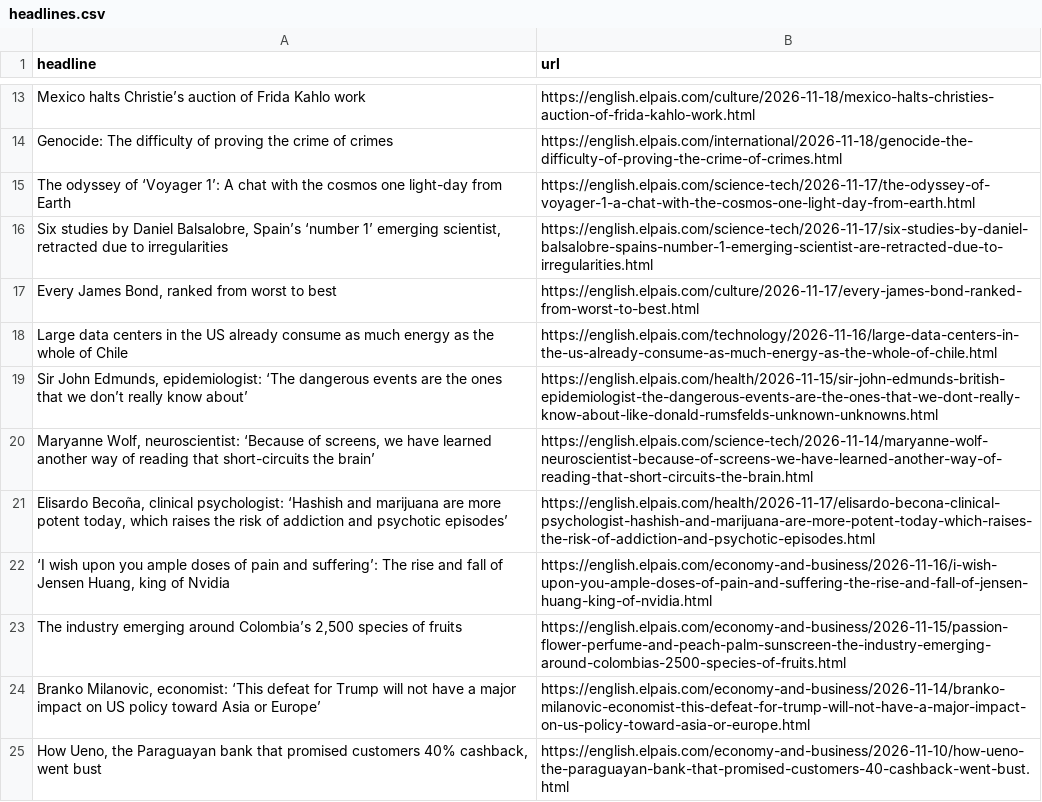
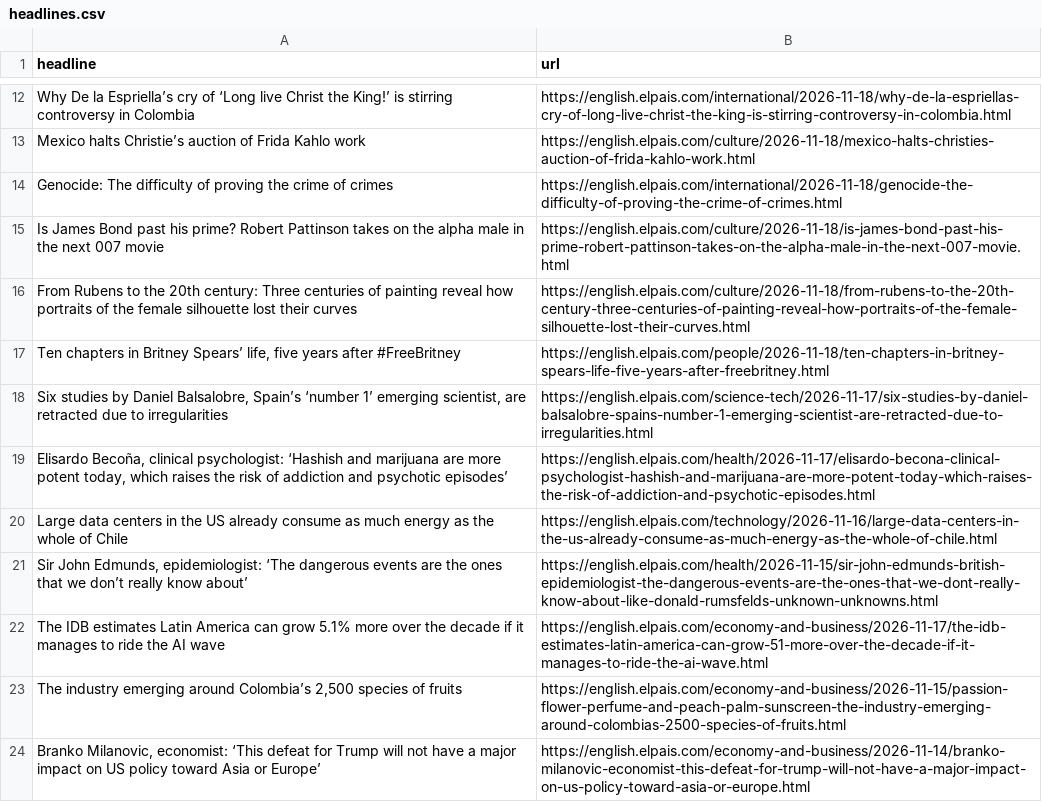
Before and after one commit to patvoe/lede-2024-auto-scraper, a CSV file: headlines.csv, drawn as a sheet; only a part is shown, gaps mark what is left out; the shorter side is filled out with more unchanged rows; removed rows and columns are numbered as before the commit, all else as after; the diff covers the shown part only; the diff names each change by its address in the sheet, - before the commit and + after, or states it on an @@ line.

```diff
--- a/headlines.csv
+++ b/headlines.csv
+row 12: Why De la Espriella’s cry of ‘Long live Christ the King!’ is stirring controversy in Colombia | https://english.elpais.com/international/2026-11-18/why-de-la-espriellas-cry-of-long-live-christ-the-king-is-stirring-controversy-in-colombia.html
@@ row 15 moved to row 41: The odyssey of ‘Voyager 1’: A chat with … @@
+row 15: Is James Bond past his prime? Robert Pattinson takes on the alpha male in the next 007 movie | https://english.elpais.com/culture/2026-11-18/is-james-bond-past-his-prime-robert-pattinson-takes-on-the-alpha-male-in-the-next-007-movie.html
+row 16: From Rubens to the 20th century: Three centuries of painting reveal how portraits of the female silhouette lost their curves | https://english.elpais.com/culture/2026-11-18/from-rubens-to-the-20th-century-three-centuries-of-painting-reveal-how-portraits-of-the-female-silhouette-lost-their-curves.html
+row 17: Ten chapters in Britney Spears’ life, five years after #FreeBritney | https://english.elpais.com/people/2026-11-18/ten-chapters-in-britney-spears-life-five-years-after-freebritney.html
-A18 (headline): …emerging scientist, retracted due…
+A18 (headline): …emerging scientist, are retracted due…
-row 17: Every James Bond, ranked from worst to best | https://english.elpais.com/culture/2026-11-17/every-james-bond-ranked-from-worst-to-best.html
@@ row 21 moved to row 19: Elisardo Becoña, clinical psychologist: … @@
-row 20: Maryanne Wolf, neuroscientist: ‘Because of screens, we have learned another way of reading that short-circuits the brain’ | https://english.elpais.com/science-tech/2026-11-14/maryanne-wolf-neuroscientist-because-of-screens-we-have-learned-another-way-of-reading-that-short-circuits-the-brain.html
-row 22: ‘I wish upon you ample doses of pain and suffering’: The rise and fall of Jensen Huang, king of Nvidia | https://english.elpais.com/economy-and-business/2026-11-16/i-wish-upon-you-ample-doses-of-pain-and-suffering-the-rise-and-fall-of-jensen-huang-king-of-nvidia.html
@@ row 11 moved to row 22: The IDB estimates Latin America can grow… @@
```
Also changed, not shown: 5 added rows, 6 removed rows and 2 edited cells elsewhere in this file.
